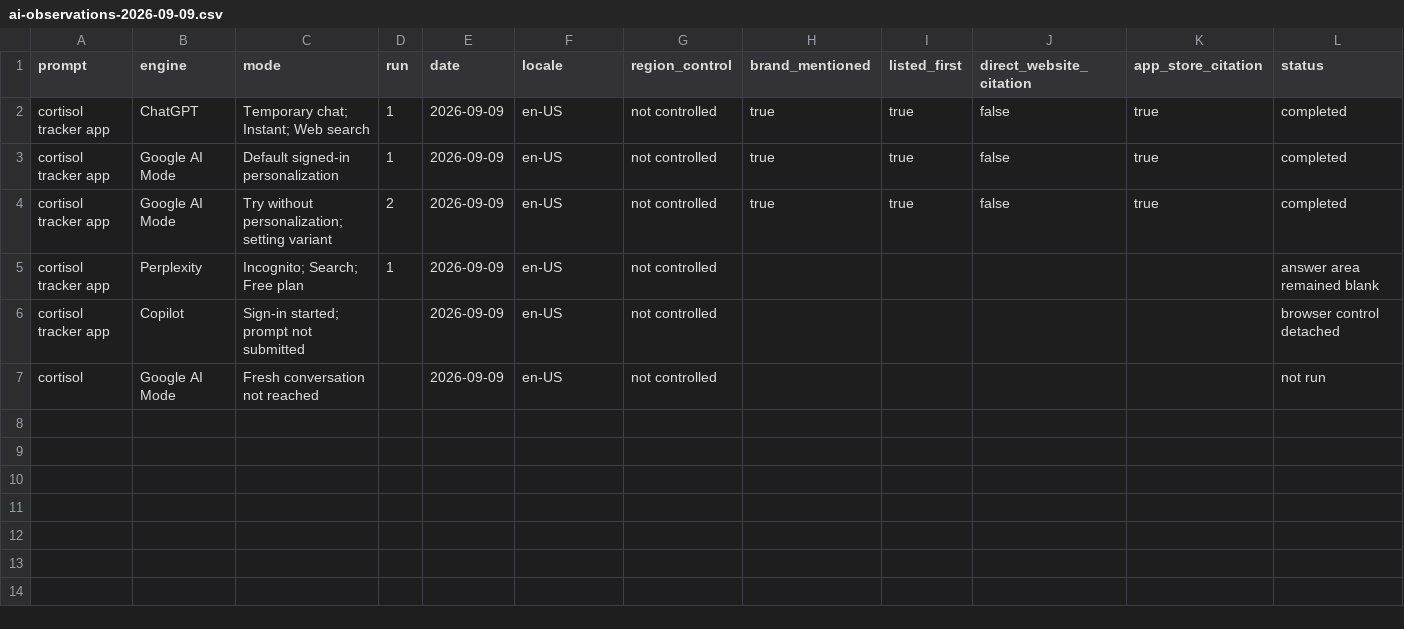
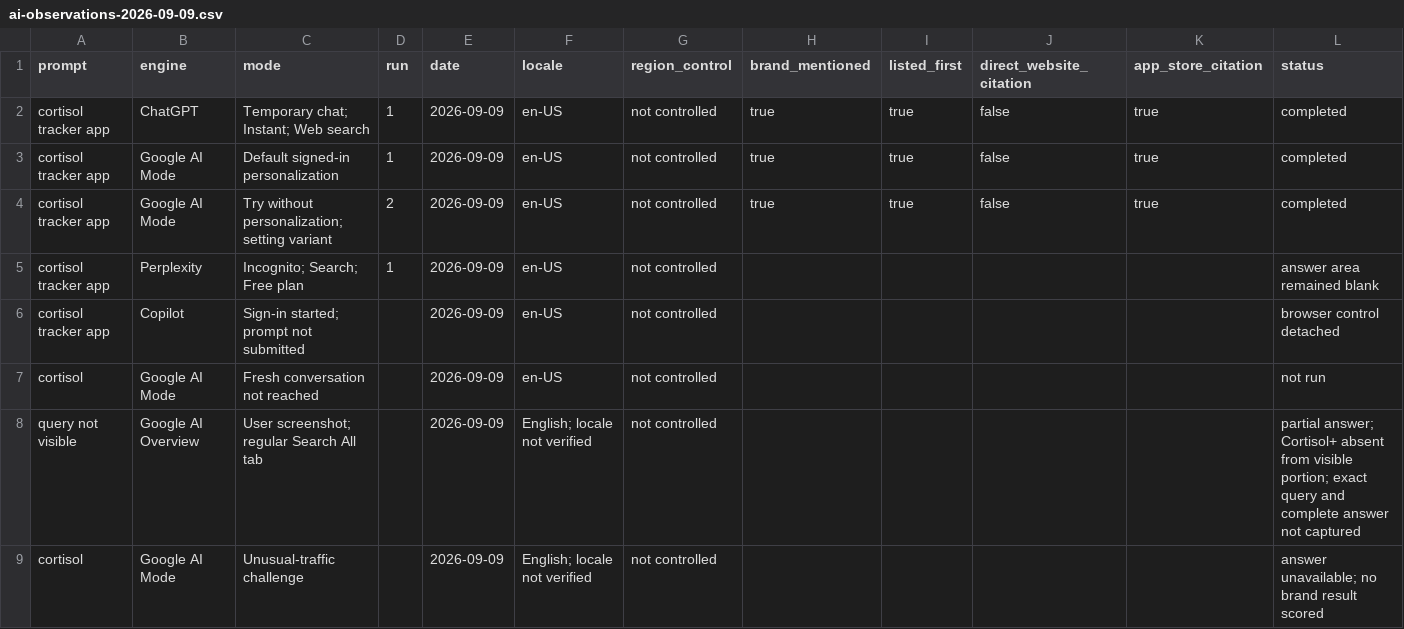
Before and after one commit to mikah33/cortisolplus-web, a CSV file: docs/seo/ai-observations-2026-09-09.csv, drawn as a sheet; the diff names each change by its address in the sheet, - before the commit and + after, or states it on an @@ line.

Commit message:
Separate Google AI Overview evidence and verify report deployment (#25)

```diff
--- a/docs/seo/ai-observations-2026-09-09.csv
+++ b/docs/seo/ai-observations-2026-09-09.csv
+row 8: query not visible | Google AI Overview | User screenshot; regular Search All tab |  | 2026-09-09 | English; locale not verified | not controlled |  |  |  |  | partial answer; Cortisol+ absent from visible portion; exact query and complete answer not captured
+row 9: cortisol | Google AI Mode | Unusual-traffic challenge |  | 2026-09-09 | English; locale not verified | not controlled |  |  |  |  | answer unavailable; no brand result scored
```
Also changed, not shown: 3 other files.
